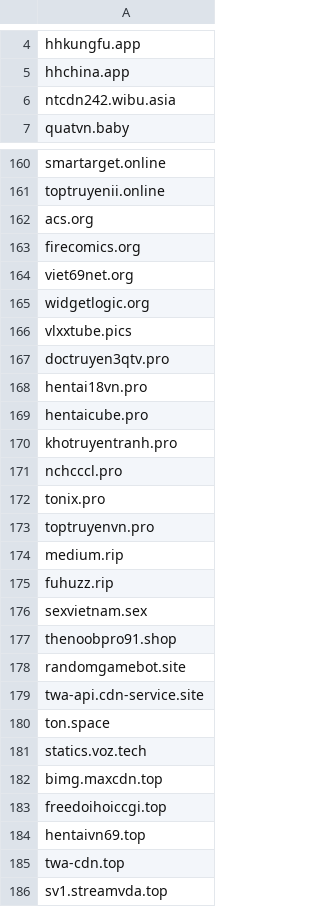
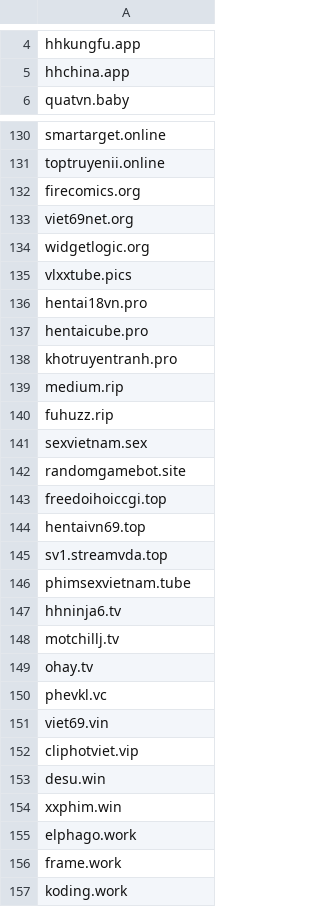
Before and after one commit to FlashStartDNS/dian, a CSV file: WhiteDNS.csv, drawn as a sheet; only a part is shown, gaps mark what is left out; the shorter side is filled out with more unchanged rows; the diff covers the shown part only; the diff names each change by its address in the sheet, - before the commit and + after, or states it on an @@ line.

Commit message:
WhiteDNS.csv: xoá _Uncategorized_

```diff
--- a/WhiteDNS.csv
+++ b/WhiteDNS.csv
-row 6: ntcdn242.wibu.asia
-row 162: acs.org
-row 167: doctruyen3qtv.pro
-row 171: nchcccl.pro
-row 172: tonix.pro
-row 173: toptruyenvn.pro
-row 177: thenoobpro91.shop
-row 179: twa-api.cdn-service.site
-row 180: ton.space
-row 181: statics.voz.tech
-row 182: bimg.maxcdn.top
-row 185: twa-cdn.top
```
Also changed, not shown: 41 removed rows elsewhere in this file.
